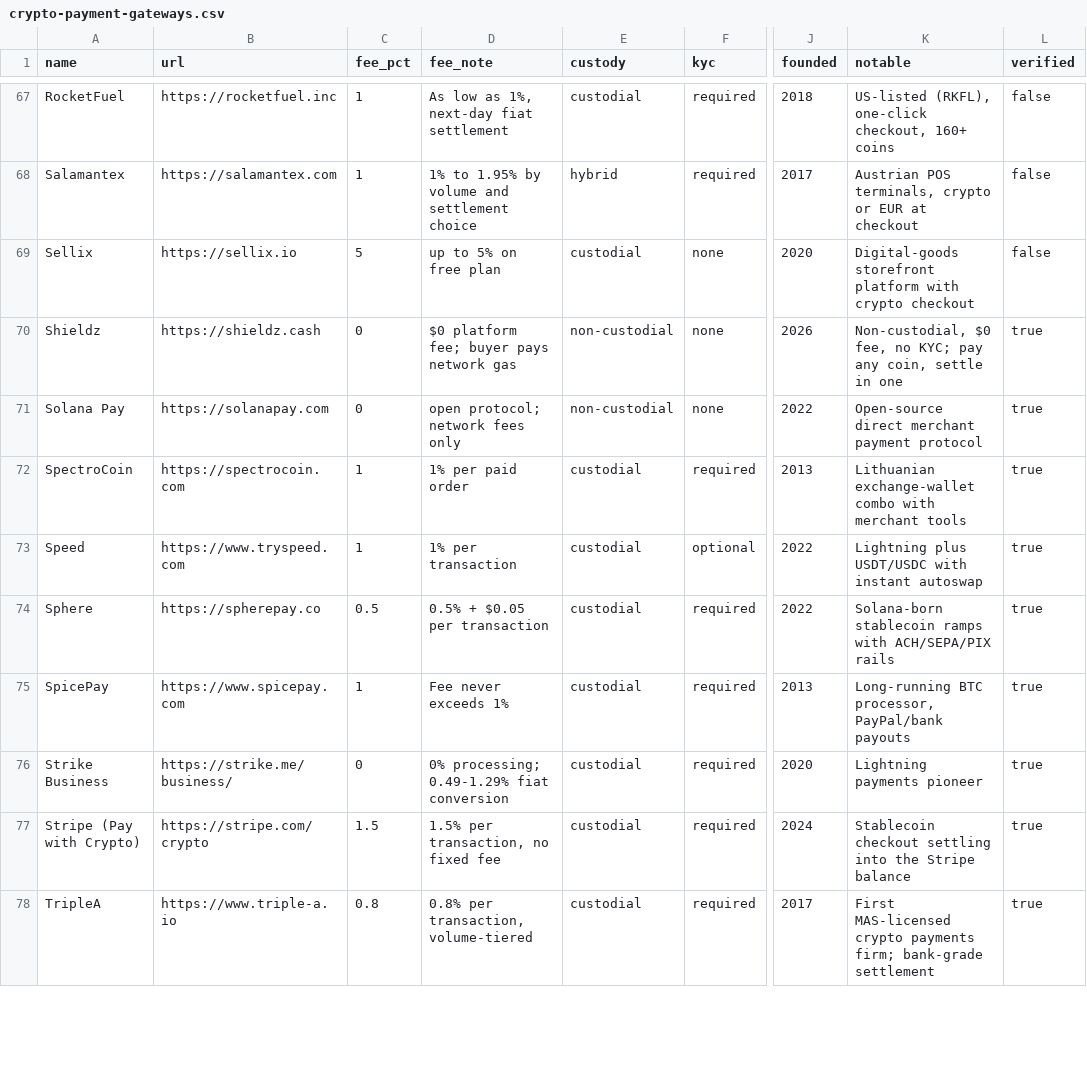
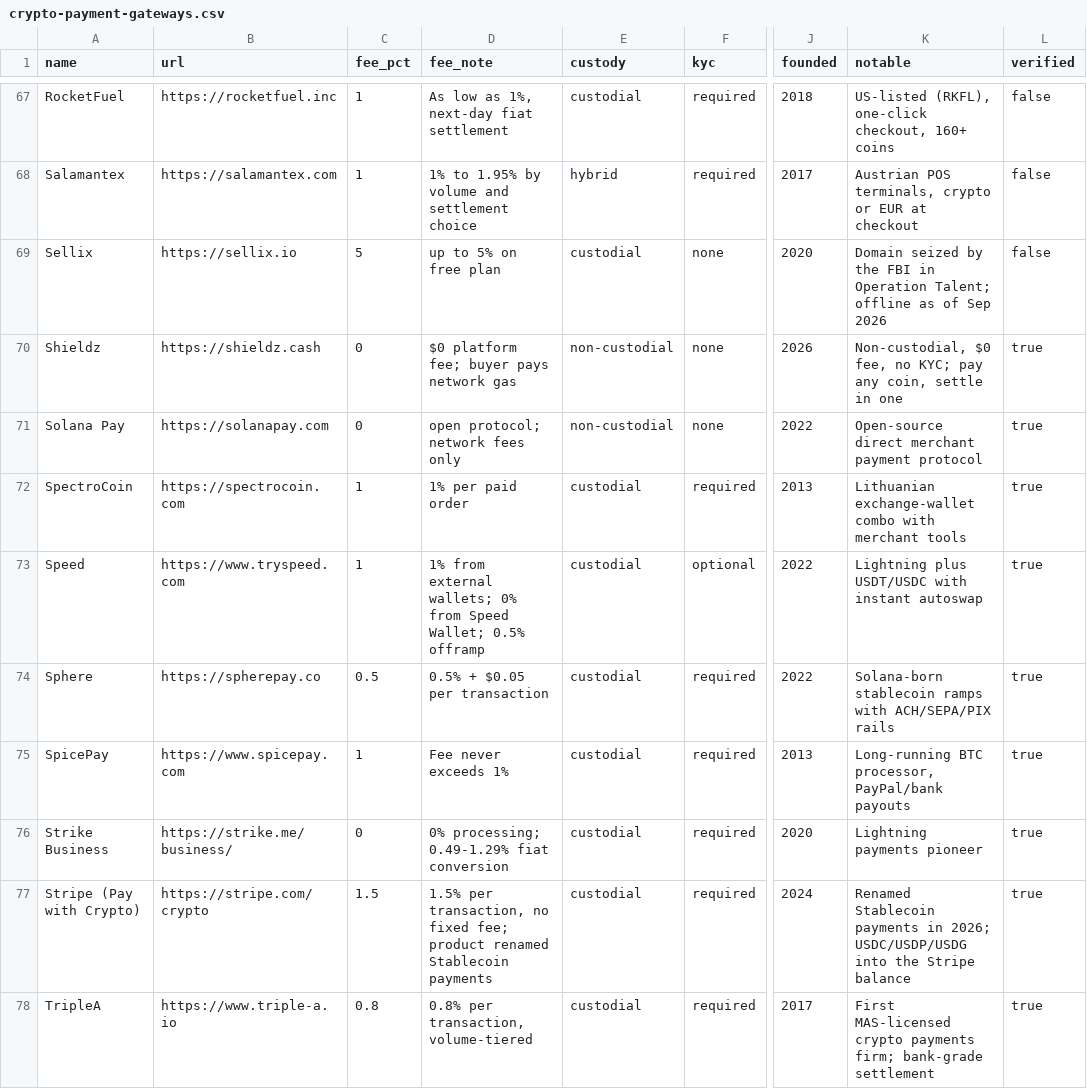
Before and after one commit to ShieldZCash/crypto-payment-gateways-dataset, a CSV file: data/crypto-payment-gateways.csv, drawn as a sheet; only a part is shown, gaps mark what is left out; the diff covers the shown part only; the diff names each change by its address in the sheet, - before the commit and + after, or states it on an @@ line.

Commit message:
v1.3.0: September 2026 re-verification, 87 gateways
Every row re-checked against official pricing pages. NOWPayments 0.5->1%,
CoinPayments 3%, B2BinPay from 0.25%, Gate Pay 0.5% verified, Bitnovo 0.95%
verified, UniPayment 1% verified. Rebrands: Helio->MoonPay Commerce,
CryptoChill->UniWire. Sellix and HoodPay offline behind FBI seizure notices.
New: PayRequest. Whalestack and Loop Crypto unreachable, marked unverified.

```diff
--- a/data/crypto-payment-gateways.csv
+++ b/data/crypto-payment-gateways.csv
-K69 (notable): Digital-goods storefront platform with crypto checkout
+K69 (notable): Domain seized by the FBI in Operation Talent; offline as of Sep 2026
-D73 (fee_note): 1% per transaction
+D73 (fee_note): 1% from external wallets; 0% from Speed Wallet; 0.5% offramp
-D77 (fee_note): …no fixed fee
+D77 (fee_note): …no fixed fee; product renamed Stablecoin payments
-K77 (notable): Stablecoin checkout settling into the…
+K77 (notable): Renamed Stablecoin payments in 2026; USDC/USDP/USDG into the…
```
Also changed, not shown: 3 added rows, 2 removed rows and 26 edited cells elsewhere in this file, 3 other files.
